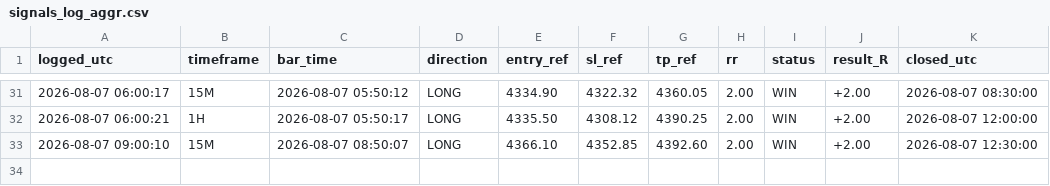
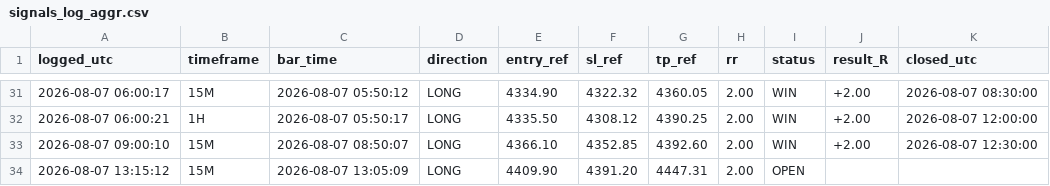
Before and after one commit to Edoardotrade/-xauusd-signal-bot, a CSV file: signals_log_aggr.csv, drawn as a sheet; only a part is shown, gaps mark what is left out.

```diff
--- a/signals_log_aggr.csv
+++ b/signals_log_aggr.csv
@@ -33 +33,2 @@ logged_utc,timeframe,bar_time,direction,entry_ref,sl_ref,tp_ref,rr,status,result
 2026-08-07 09:00:10,15M,2026-08-07 08:50:07,LONG,4366.10,4352.85,4392.60,2.00,WIN,+2.00,2026-08-07 12:30:00
+2026-08-07 13:15:12,15M,2026-08-07 13:05:09,LONG,4409.90,4391.20,4447.31,2.00,OPEN,,
```
Also changed, not shown: 1 other file.
